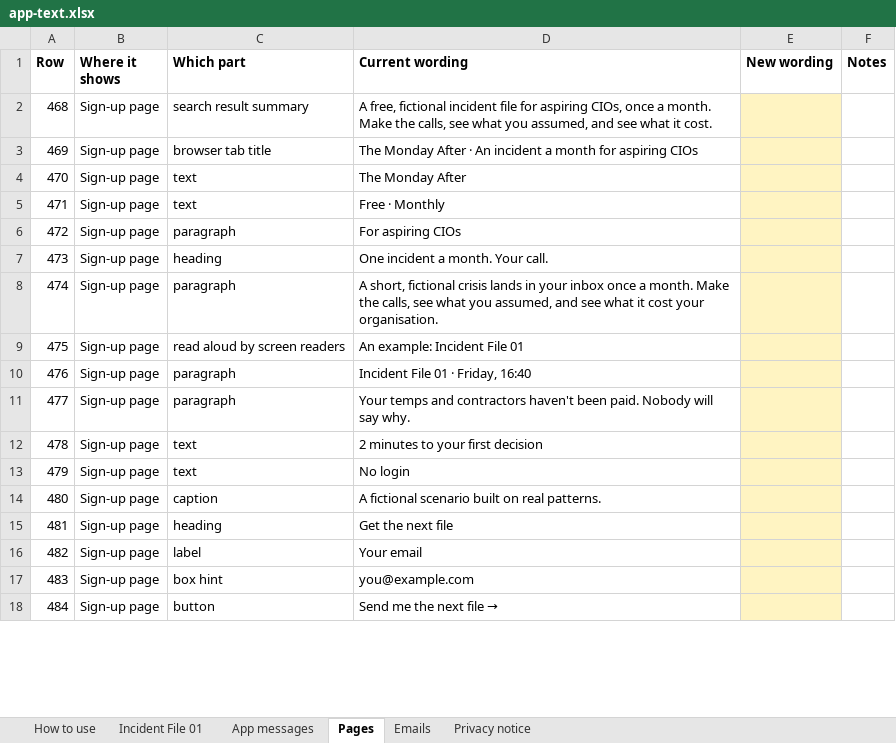
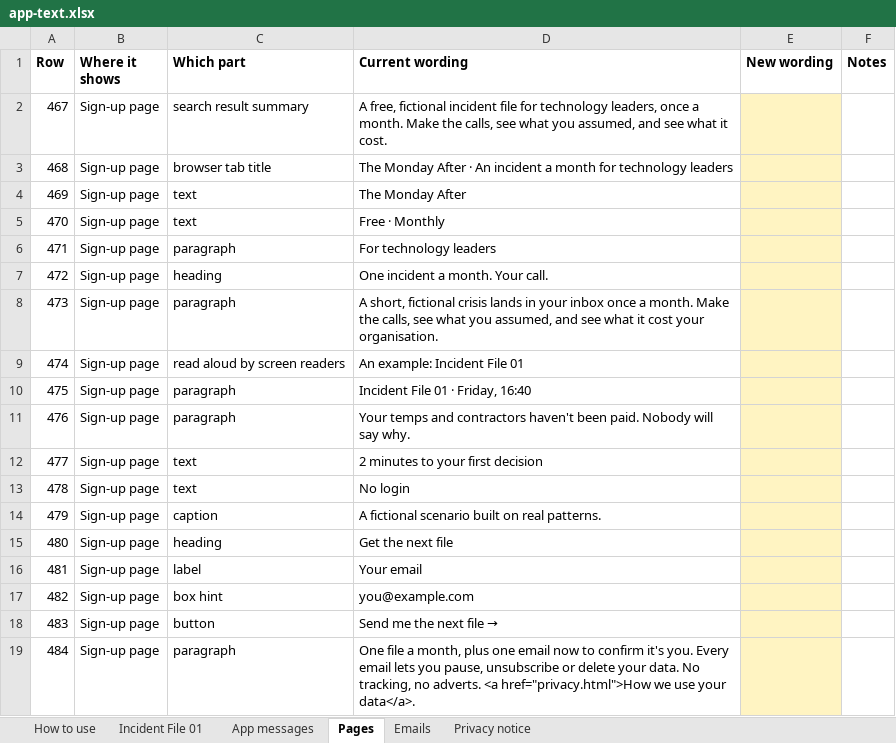
Before and after one commit to matthewcain45/MondayAfter-, an Excel workbook: docs/app-text.xlsx, sheet Pages, drawn as a sheet; only a part is shown; values as stored, in another font and other column widths than the file's, no borders; addresses are those after the commit; the diff covers the shown part only; the diff names each change by its address in the sheet, - before the commit and + after, or states it on an @@ line.

```diff
--- a/docs/app-text.xlsx (sheet Pages)
+++ b/docs/app-text.xlsx (sheet Pages)
+row 2: 467 | Sign-up page | search result summary | A free, fictional incident file for technology leaders, once a month. Make the calls, see what you assumed, and see what it cost.
-C3 (Which part): search result summary
+C3 (Which part): browser tab title
-D3 (Current wording): A free, fictional incident file for aspiring CIOs, once a month. Make the calls, see what you assumed, and see what it cost.
+D3 (Current wording): The Monday After · An incident a month for technology leaders
-C4 (Which part): browser tab title
+C4 (Which part): text
-D4 (Current wording): The Monday After · An incident a month for aspiring CIOs
+D4 (Current wording): The Monday After
-D5 (Current wording): The Monday After
+D5 (Current wording): Free · Monthly
-C6 (Which part): text
+C6 (Which part): paragraph
-D6 (Current wording): Free · Monthly
+D6 (Current wording): For technology leaders
-C7 (Which part): paragraph
+C7 (Which part): heading
-D7 (Current wording): For aspiring CIOs
+D7 (Current wording): One incident a month. Your call.
-C8 (Which part): heading
+C8 (Which part): paragraph
-D8 (Current wording): One incident a month. Your call.
+D8 (Current wording): A short, fictional crisis lands in your inbox once a month. Make the calls, see what you assumed, and see what it cost your organisation.
-C9 (Which part): paragraph
+C9 (Which part): read aloud by screen readers
-D9 (Current wording): A short, fictional crisis lands in your inbox once a month. Make the calls, see what you assumed, and see what it cost your organisation.
+D9 (Current wording): An example: Incident File 01
-C10 (Which part): read aloud by screen readers
+C10 (Which part): paragraph
-D10 (Current wording): An example: Incident File 01
+D10 (Current wording): Incident File 01 · Friday, 16:40
-D11 (Current wording): Incident File 01 · Friday, 16:40
+D11 (Current wording): Your temps and contractors haven't been paid. Nobody will say why.
-C12 (Which part): paragraph
+C12 (Which part): text
-D12 (Current wording): Your temps and contractors haven't been paid. Nobody will say why.
+D12 (Current wording): 2 minutes to your first decision
-D13 (Current wording): 2 minutes to your first decision
+D13 (Current wording): No login
-C14 (Which part): text
+C14 (Which part): caption
-D14 (Current wording): No login
+D14 (Current wording): A fictional scenario built on real patterns.
-C15 (Which part): caption
+C15 (Which part): heading
-D15 (Current wording): A fictional scenario built on real patterns.
+D15 (Current wording): Get the next file
-C16 (Which part): heading
+C16 (Which part): label
-D16 (Current wording): Get the next file
+D16 (Current wording): Your email
-C17 (Which part): label
+C17 (Which part): box hint
-D17 (Current wording): Your email
+D17 (Current wording): you@example.com
-C18 (Which part): box hint
+C18 (Which part): button
-D18 (Current wording): you@example.com
+D18 (Current wording): Send me the next file →
-C19 (Which part): button
+C19 (Which part): paragraph
-D19 (Current wording): Send me the next file
+D19 (Current wording): → One file a month, plus one email now to confirm it's you. Every email lets you pause, unsubscribe or delete your data. No tracking, no adverts. <a href="privacy.html">How we use your data</a>.
```
Also changed, not shown: 1 removed row and 117 edited cells elsewhere in this sheet, sheet Incident File 01, sheet Emails, sheet App messages, sheet Privacy notice, hidden cells, 1 other file.
